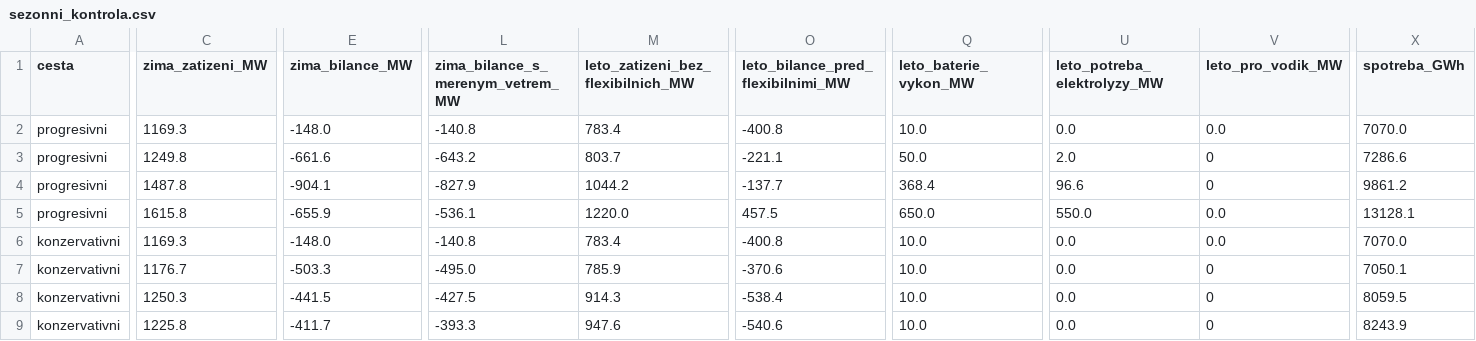
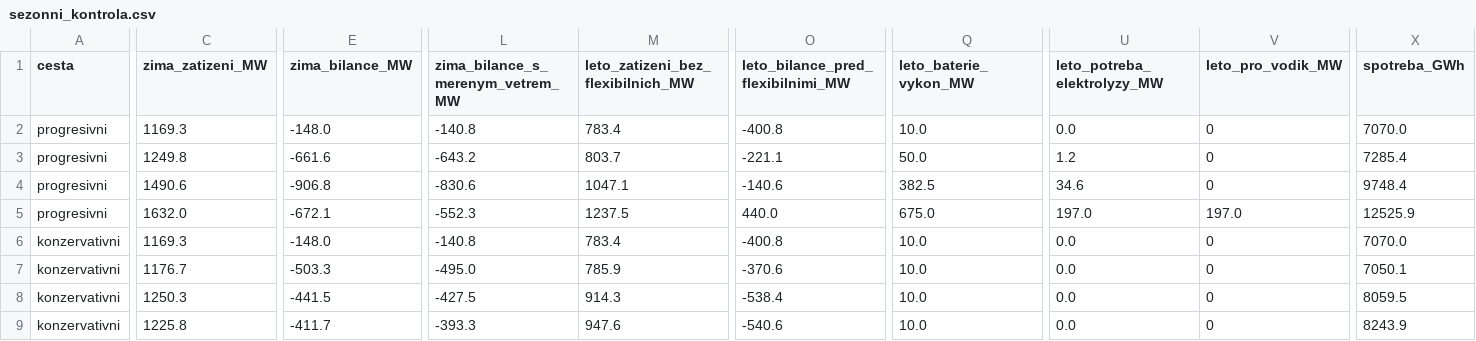
Before and after one commit to DavidMojzisek/energy-msk-refresh, a CSV file: sezonni_kontrola.csv, drawn as a sheet; only a part is shown, gaps mark what is left out; the diff covers the shown part only; the diff names each change by its address in the sheet, - before the commit and + after, or states it on an @@ line.

```diff
--- a/sezonni_kontrola.csv
+++ b/sezonni_kontrola.csv
-V2 (leto_pro_vodik_MW): 0.0
+V2 (leto_pro_vodik_MW): 0
-U3 (leto_potreba_elektrolyzy_MW): 2.0
+U3 (leto_potreba_elektrolyzy_MW): 1.2
-X3 (spotreba_GWh): 7286.6
+X3 (spotreba_GWh): 7285.4
-C4 (zima_zatizeni_MW): 1487.8
+C4 (zima_zatizeni_MW): 1490.6
-E4 (zima_bilance_MW): -904.1
+E4 (zima_bilance_MW): -906.8
-L4 (zima_bilance_s_merenym_vetrem_MW): -827.9
+L4 (zima_bilance_s_merenym_vetrem_MW): -830.6
-M4: 1044.2
+M4: 1047.1
-O4: -137.7
+O4: -140.6
-Q4 (leto_baterie_vykon_MW): 368.4
+Q4 (leto_baterie_vykon_MW): 382.5
-U4 (leto_potreba_elektrolyzy_MW): 96.6
+U4 (leto_potreba_elektrolyzy_MW): 34.6
-X4 (spotreba_GWh): 9861.2
+X4 (spotreba_GWh): 9748.4
-C5 (zima_zatizeni_MW): 1615.8
+C5 (zima_zatizeni_MW): 1632.0
-E5 (zima_bilance_MW): -655.9
+E5 (zima_bilance_MW): -672.1
-L5 (zima_bilance_s_merenym_vetrem_MW): -536.1
+L5 (zima_bilance_s_merenym_vetrem_MW): -552.3
-M5: 1220.0
+M5: 1237.5
-O5: 457.5
+O5: 440.0
-Q5 (leto_baterie_vykon_MW): 650.0
+Q5 (leto_baterie_vykon_MW): 675.0
-U5 (leto_potreba_elektrolyzy_MW): 550.0
+U5 (leto_potreba_elektrolyzy_MW): 197.0
-V5 (leto_pro_vodik_MW): 0.0
+V5 (leto_pro_vodik_MW): 197.0
-X5 (spotreba_GWh): 13128.1
+X5 (spotreba_GWh): 12525.9
-V6 (leto_pro_vodik_MW): 0.0
+V6 (leto_pro_vodik_MW): 0
```
Also changed, not shown: 7 edited cells elsewhere in this file, polozky.csv, polozky_popis.csv, 21 other files.
